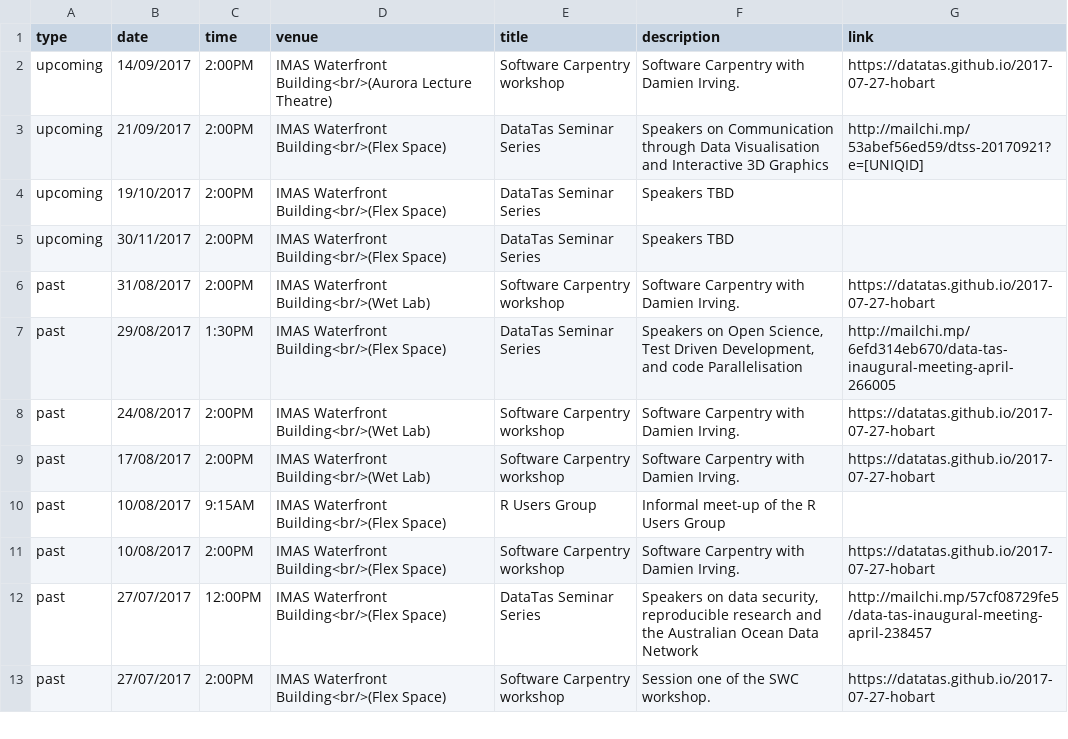
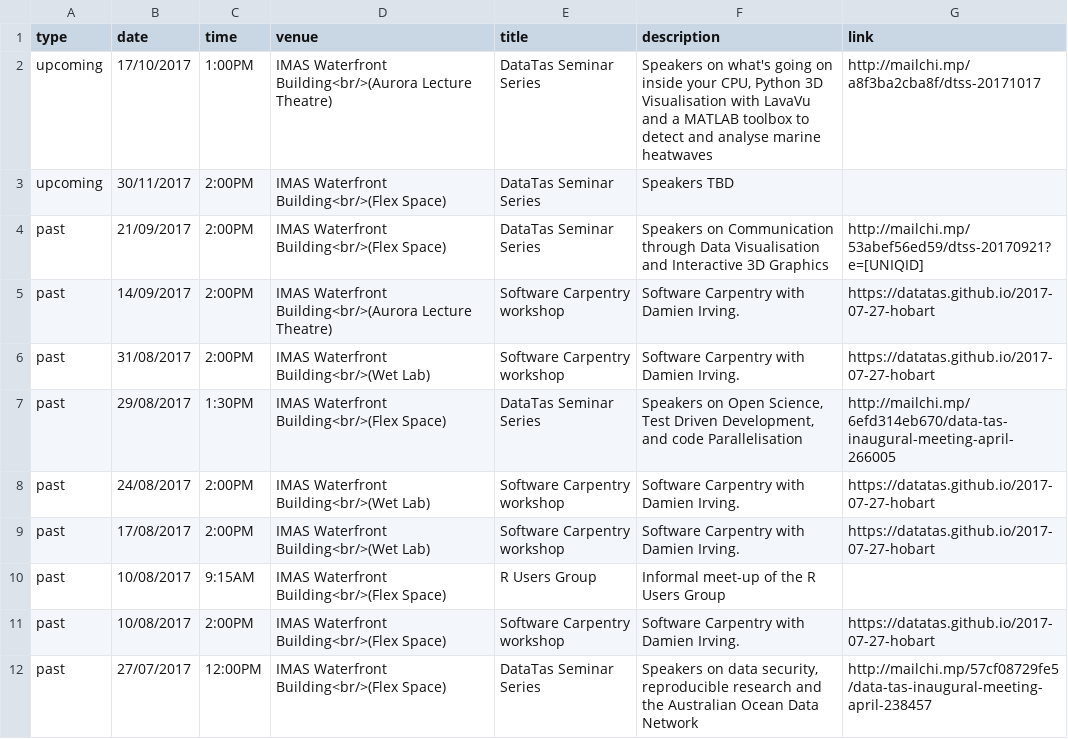
Before and after one commit to datatas/datatas.github.io, a CSV file: _data/events.csv, drawn as a sheet; only a part is shown; the shorter side is filled out with more unchanged rows.

Commit message:
Update events.csv

```diff
--- a/_data/events.csv
+++ b/_data/events.csv
@@ -1,6 +1,6 @@
 type,date,time,venue,title,description,link
-upcoming,14/09/2017,2:00PM,IMAS Waterfront Building<br/>(Aurora Lecture Theatre),Software Carpentry workshop,Software Carpentry with Damien Irving.,https://datatas.github.io/2017-07-27-hobart
-upcoming,21/09/2017,2:00PM,IMAS Waterfront Building<br/>(Flex Space),DataTas Seminar Series,Speakers on Communication through Data Visualisation and Interactive 3D Graphics,http://mailchi.mp/53abef56ed59/dtss-20170921?e=[UNIQID]
-upcoming,19/10/2017,2:00PM,IMAS Waterfront Building<br/>(Flex Space),DataTas Seminar Series,Speakers TBD,
+upcoming,17/10/2017,1:00PM,IMAS Waterfront Building<br/>(Aurora Lecture Theatre),DataTas Seminar Series,"Speakers on what's going on inside your CPU, Python 3D Visualisation with LavaVu and a MATLAB toolbox to detect and analyse marine heatwaves",http://mailchi.mp/a8f3ba2cba8f/dtss-20171017
 upcoming,30/11/2017,2:00PM,IMAS Waterfront Building<br/>(Flex Space),DataTas Seminar Series,Speakers TBD,
+past,21/09/2017,2:00PM,IMAS Waterfront Building<br/>(Flex Space),DataTas Seminar Series,Speakers on Communication through Data Visualisation and Interactive 3D Graphics,http://mailchi.mp/53abef56ed59/dtss-20170921?e=[UNIQID]
+past,14/09/2017,2:00PM,IMAS Waterfront Building<br/>(Aurora Lecture Theatre),Software Carpentry workshop,Software Carpentry with Damien Irving.,https://datatas.github.io/2017-07-27-hobart
 past,31/08/2017,2:00PM,IMAS Waterfront Building<br/>(Wet Lab),Software Carpentry workshop,Software Carpentry with Damien Irving.,https://datatas.github.io/2017-07-27-hobart
```
